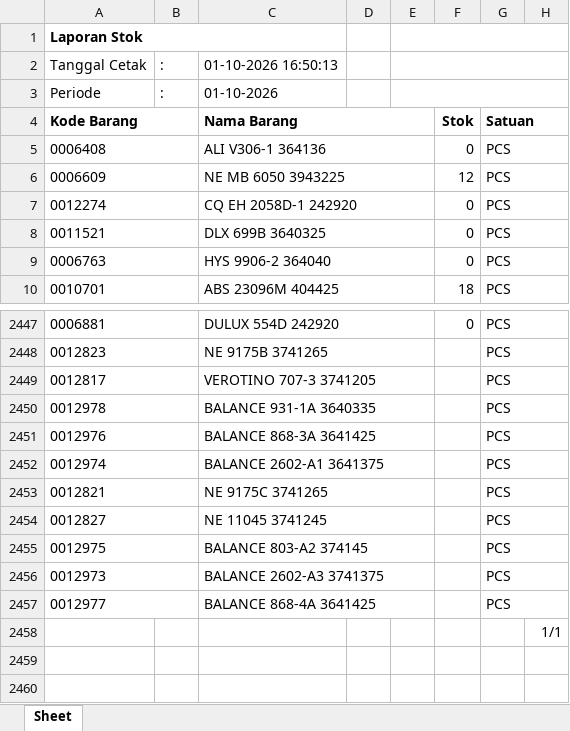
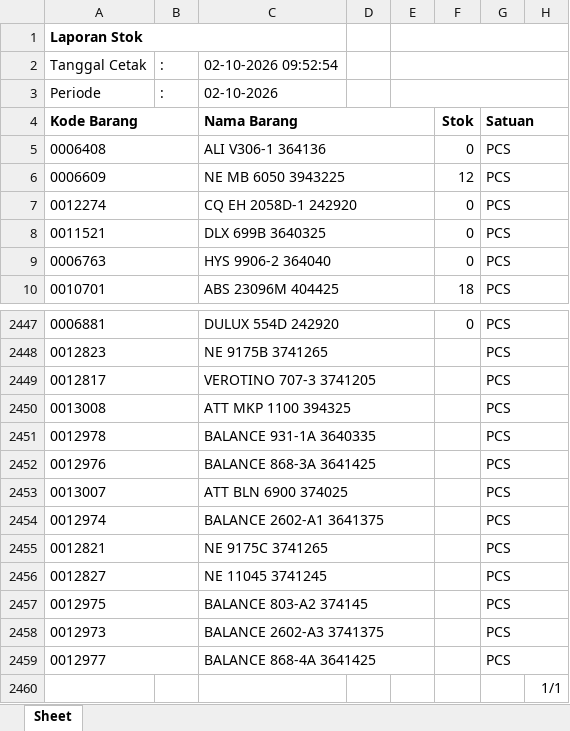
Before and after one commit to indahmakmur0530-beep/inma-display, an Excel workbook: stock.xlsx, sheet Sheet, drawn as a sheet; only a part is shown, gaps mark what is left out; values as stored, in another font and other column widths than the file's, no borders; the diff names each change by its address in the sheet, - before the commit and + after, or states it on an @@ line.

Commit message:
Add files via upload

```diff
--- a/stock.xlsx (sheet Sheet)
+++ b/stock.xlsx (sheet Sheet)
-C2: 01-10-2026 16:50:13
+C2: 02-10-2026 09:52:54
-C3: 01-10-2026
+C3: 02-10-2026
+row 2450: 0013008 |  | ATT MKP 1100 394325 |  |  |  | PCS
+row 2453: 0013007 |  | ATT BLN 6900 374025 |  |  |  | PCS
```
